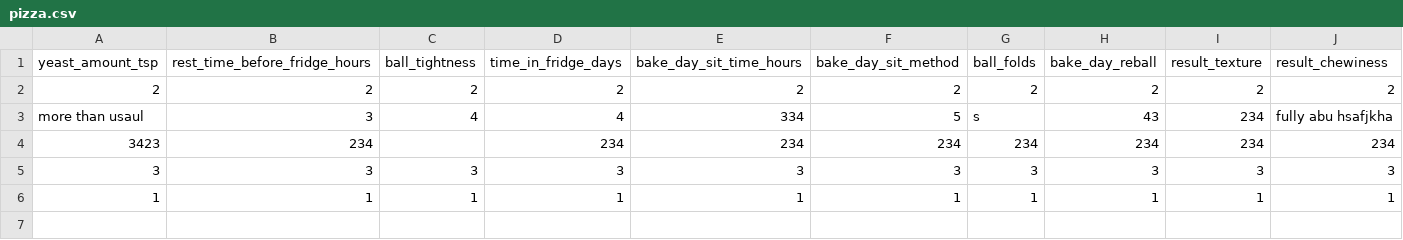
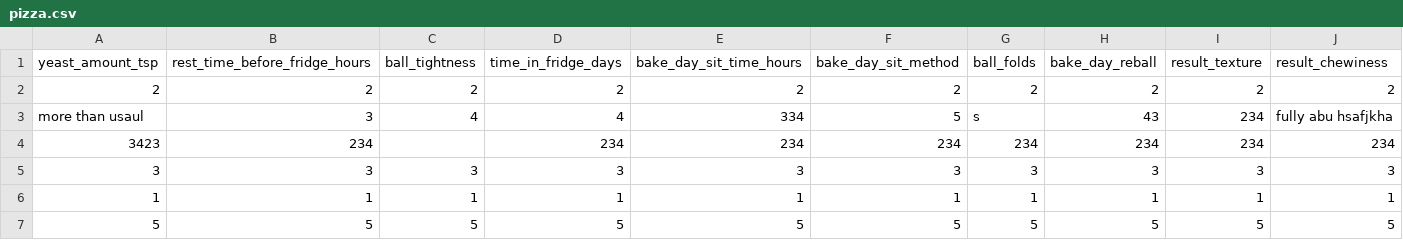
Before and after one commit to aheiner2001/Machine-Learning, a CSV file: pizza.csv, drawn as a sheet; only a part is shown; rows hold the shown columns only; the diff names each change by its address in the sheet, - before the commit and + after, or states it on an @@ line.

Commit message:
Add pizza data entry

```diff
--- a/pizza.csv
+++ b/pizza.csv
+row 7: 5 | 5 | 5 | 5 | 5 | 5 | 5 | 5 | 5 | 5
```
